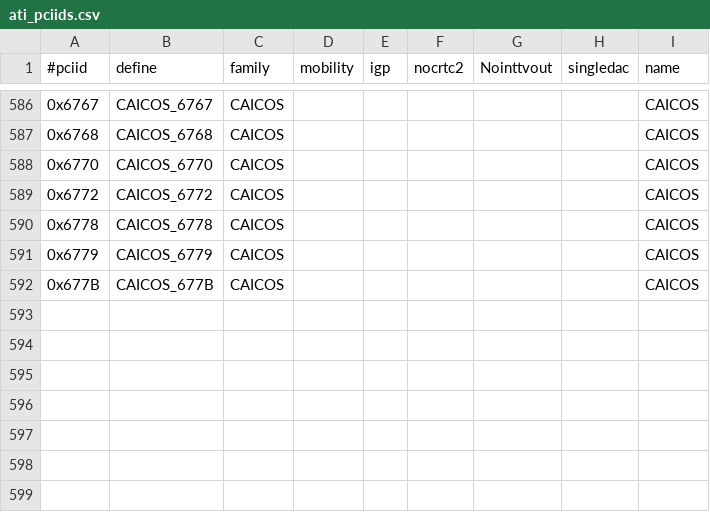
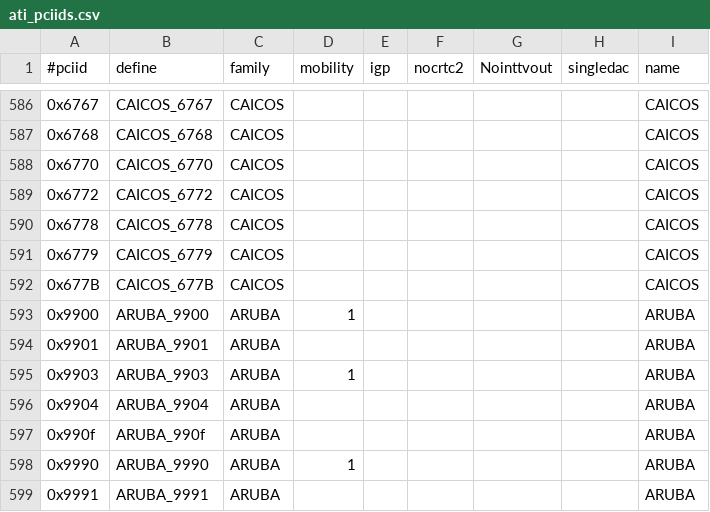
Before and after one commit to RAOF/xf86-video-ati, a CSV file: src/pcidb/ati_pciids.csv, drawn as a sheet; only a part is shown, gaps mark what is left out; the diff names each change by its address in the sheet, - before the commit and + after, or states it on an @@ line.

```diff
--- a/src/pcidb/ati_pciids.csv
+++ b/src/pcidb/ati_pciids.csv
+row 593: 0x9900 | ARUBA_9900 | ARUBA | 1 |  |  |  |  | ARUBA
+row 594: 0x9901 | ARUBA_9901 | ARUBA |  |  |  |  |  | ARUBA
+row 595: 0x9903 | ARUBA_9903 | ARUBA | 1 |  |  |  |  | ARUBA
+row 596: 0x9904 | ARUBA_9904 | ARUBA |  |  |  |  |  | ARUBA
+row 597: 0x990f | ARUBA_990f | ARUBA |  |  |  |  |  | ARUBA
+row 598: 0x9990 | ARUBA_9990 | ARUBA | 1 |  |  |  |  | ARUBA
+row 599: 0x9991 | ARUBA_9991 | ARUBA |  |  |  |  |  | ARUBA
```
Also changed, not shown: 5 other files.
